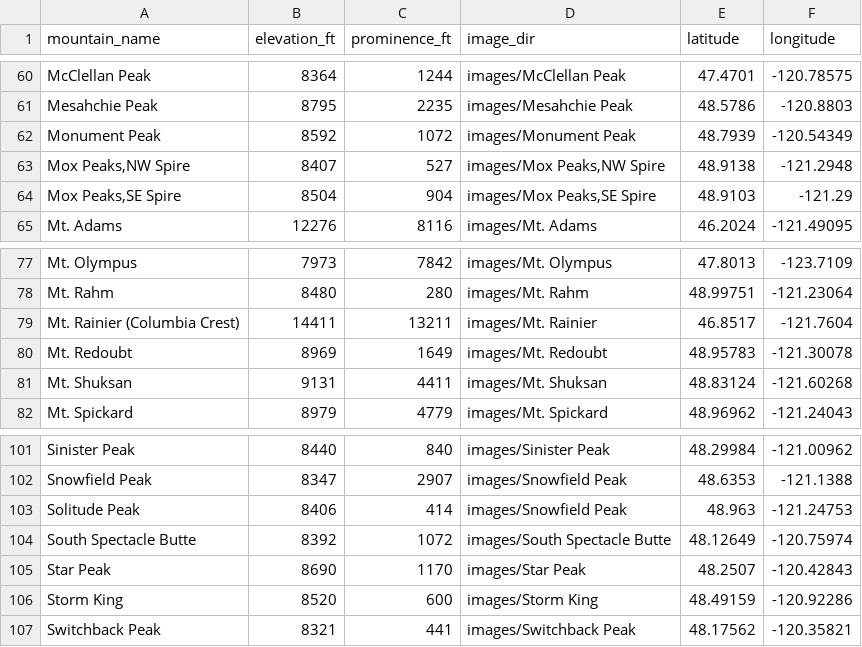
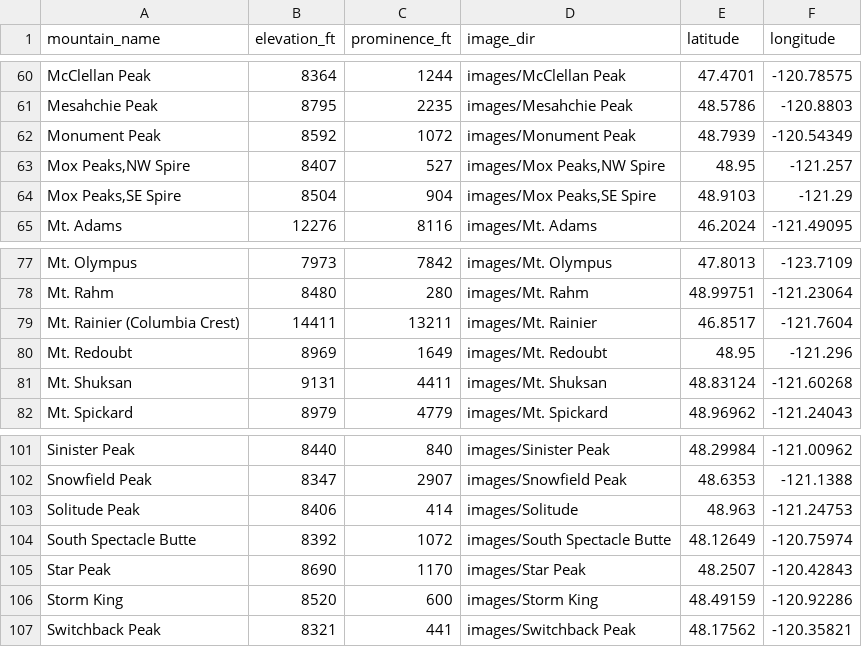
Before and after one commit to dsweld/mt-quiz, a CSV file: washington_top100_union_bulger_400p_summitpost.csv, drawn as a sheet; only a part is shown, gaps mark what is left out.

```diff
--- a/washington_top100_union_bulger_400p_summitpost.csv
+++ b/washington_top100_union_bulger_400p_summitpost.csv
@@ -62,3 +62,3 @@ Mesahchie Peak,8795,2235,images/Mesahchie Peak,48.5786,-120.8803
 Monument Peak,8592,1072,images/Monument Peak,48.7939,-120.54349
-"Mox Peaks,NW Spire",8407,527,"images/Mox Peaks,NW Spire",48.9138,-121.2948
+"Mox Peaks,NW Spire",8407,527,"images/Mox Peaks,NW Spire",48.95,-121.257
 "Mox Peaks,SE Spire",8504,904,"images/Mox Peaks,SE Spire",48.9103,-121.29
@@ -79,3 +79,3 @@ Mt. Rahm,8480,280,images/Mt. Rahm,48.99751,-121.23064
 Mt. Rainier (Columbia Crest),14411,13211,images/Mt. Rainier,46.8517,-121.7604
-Mt. Redoubt,8969,1649,images/Mt. Redoubt,48.95783,-121.30078
+Mt. Redoubt,8969,1649,images/Mt. Redoubt,48.95,-121.296
 Mt. Shuksan,9131,4411,images/Mt. Shuksan,48.83124,-121.60268
@@ -102,3 +102,3 @@ Sinister Peak,8440,840,images/Sinister Peak,48.29984,-121.00962
 Snowfield Peak,8347,2907,images/Snowfield Peak,48.6353,-121.1388
-Solitude Peak,8406,414,images/Snowfield Peak,48.963,-121.24753
+Solitude Peak,8406,414,images/Solitude,48.963,-121.24753
 South Spectacle Butte,8392,1072,images/South Spectacle Butte,48.12649,-120.75974
```
Also changed, not shown: 9 other files.
